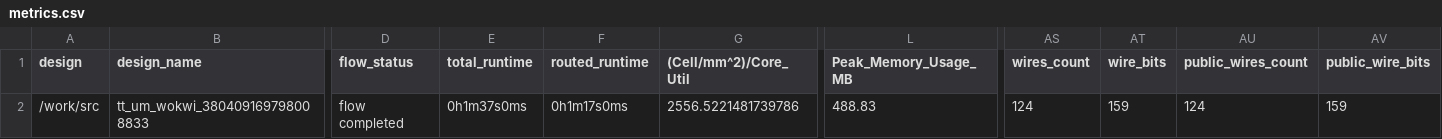
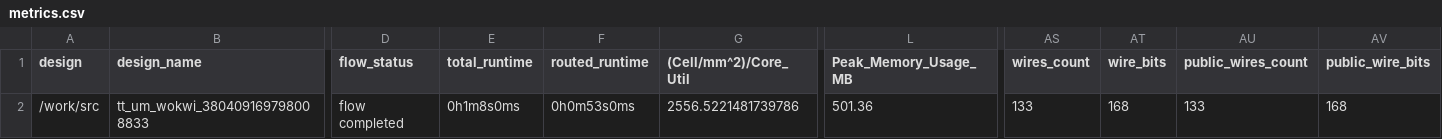
Before and after one commit to TinyTapeout/tinytapeout-05, a CSV file: projects/tt_um_wokwi_380409169798008833/metrics.csv, drawn as a sheet; only a part is shown, gaps mark what is left out; the diff names each change by its address in the sheet, - before the commit and + after, or states it on an @@ line.

Commit message:
feat: update project tt_um_wokwi_380409169798008833 from james-bryant/tiny-tapeout
Commit: 06aa8edeab552bff17b0615ea4d770562bdb9664
Workflow: https://github.com/james-bryant/tiny-tapeout/actions/runs/6755958261

```diff
--- a/projects/tt_um_wokwi_380409169798008833/metrics.csv
+++ b/projects/tt_um_wokwi_380409169798008833/metrics.csv
-E2 (total_runtime): 0h1m37s0ms
+E2 (total_runtime): 0h1m8s0ms
-F2 (routed_runtime): 0h1m17s0ms
+F2 (routed_runtime): 0h0m53s0ms
-L2 (Peak_Memory_Usage_MB): 488.83
+L2 (Peak_Memory_Usage_MB): 501.36
-AS2 (wires_count): 124
+AS2 (wires_count): 133
-AT2 (wire_bits): 159
+AT2 (wire_bits): 168
-AU2 (public_wires_count): 124
+AU2 (public_wires_count): 133
-AV2 (public_wire_bits): 159
+AV2 (public_wire_bits): 168
```
Also changed, not shown: 3 other files.
